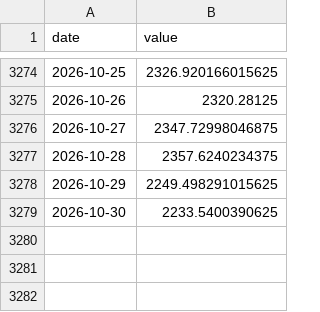
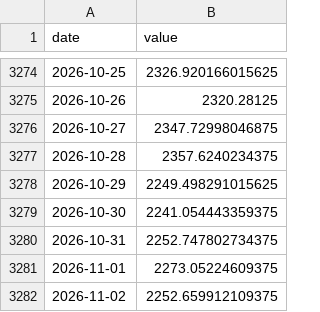
Before and after one commit to cherubis84-png/etf-timing, a CSV file: data/cache/px_ETH-USD.csv, drawn as a sheet; only a part is shown, gaps mark what is left out.

```diff
--- a/data/cache/px_ETH-USD.csv
+++ b/data/cache/px_ETH-USD.csv
@@ -3278,2 +3278,5 @@ date,value
 2026-10-29,2249.498291015625
-2026-10-30,2233.5400390625
+2026-10-30,2241.054443359375
+2026-10-31,2252.747802734375
+2026-11-01,2273.05224609375
+2026-11-02,2252.659912109375
```
Also changed, not shown: data/cache/gpr_daily.csv, data/cache/px_TIP.csv, 53 other files.
